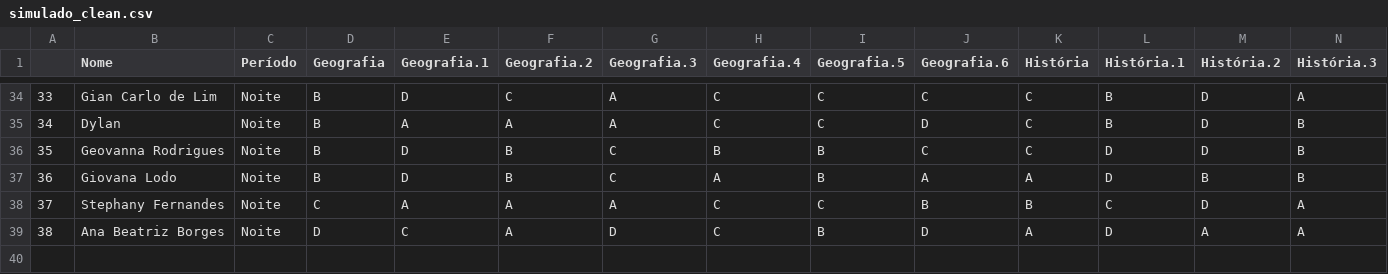
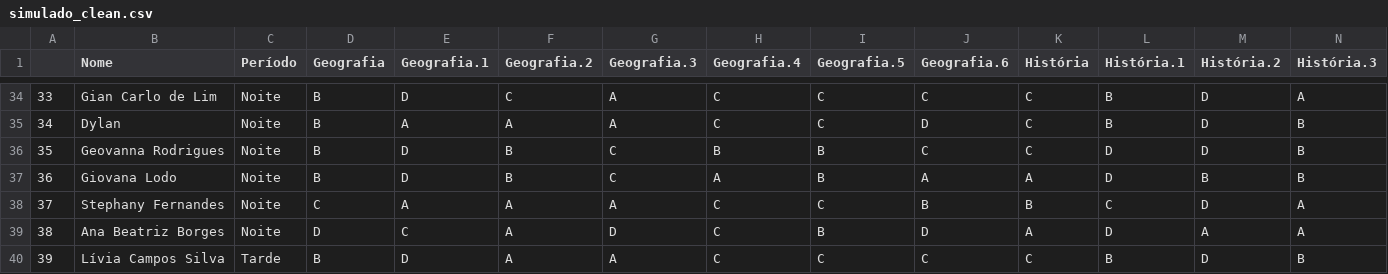
Before and after one commit to Archesz/analyseHerbert, a CSV file: simulado_clean.csv, drawn as a sheet; only a part is shown, gaps mark what is left out; rows hold the shown columns only; the diff names each change by its address in the sheet, - before the commit and + after, or states it on an @@ line.

```diff
--- a/simulado_clean.csv
+++ b/simulado_clean.csv
+row 40: 39 | Lívia Campos Silva | Tarde | B | D | A | A | C | C | C | C | B | D | B
```
Also changed, not shown: 1 other file.
